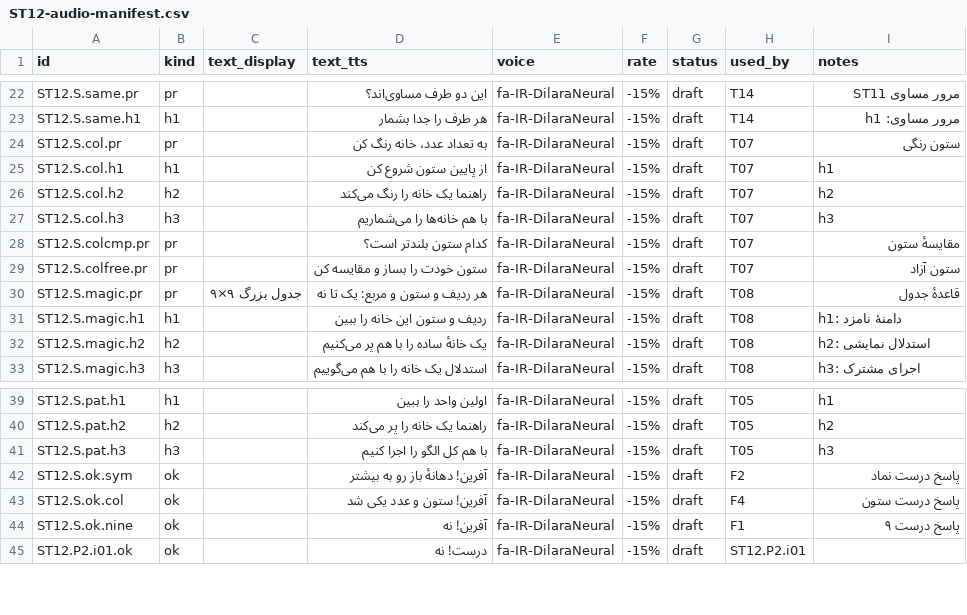
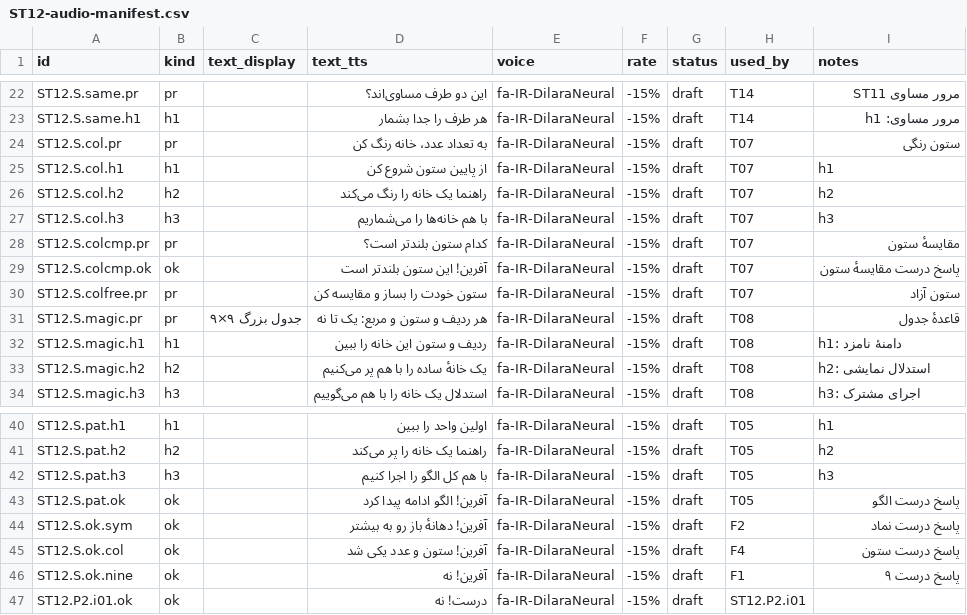
Before and after one commit to MehdiGhouryani/SHOMARA, a CSV file: content-library/authoring/stations/specs/ST12-audio-manifest.csv, drawn as a sheet; only a part is shown, gaps mark what is left out; the diff names each change by its address in the sheet, - before the commit and + after, or states it on an @@ line.

Commit message:
fix: review ST12 and repair nine defects the gates could not see (DT-108)
A human read of the station after it shipped found nine real problems,
none of which any verifier catches:

- a Spanish word (número) left in a Persian note by the generator
- the pattern round (r04) played the numeral-9 success line
  ("درست! پنج و چهار: نه") after a linear pattern
- the column-comparison round (r05) borrowed P2.i06's line
  ("درست! شش کمتر از نه") for columns of 7 and 9
  => two new lines, ST12.S.pat.ok and ST12.S.colcmp.ok (52 -> 54)
- P2.i06 and pool item F2.e5 had only ONE symbol in the tray, so the
  sixth guided item and a pool item could not be answered wrongly:
  assessment with no decision in it
- F3.t1 carried a duplicated concept (mode: count + mode_count)
- P5.i04 said columns_build while the columns were already built to
  height - a contradiction; now targets + start_height: 0
- section 14 claimed an ask:less parameter that is never used
- section 8's audio breakdown did not add up (30+8+1 != 52), and once
  corrected it injected Latin digits into Persian prose (new fa()
  helper)

Also worth recording: the inserted prose used raw backticks inside the
generator's template literal and crashed gen-write *without* rewriting
the md, which briefly looked like a failed patch rather than a syntax
error.

ST12 now has 54 audio lines and zero station-spec warnings. Gates:
STATION_SPEC PASS (12/12 clean), MAGIC_SQUARES PASS (24 blocks unique),
CONTENT_INDEXES PASS, STATIC_ALL 96/96, ANDROID_BUILD PASS,
HARNESS_VALID (129 tasks).

```diff
--- a/content-library/authoring/stations/specs/ST12-audio-manifest.csv
+++ b/content-library/authoring/stations/specs/ST12-audio-manifest.csv
+row 29: ST12.S.colcmp.ok | ok |  | آفرین! این ستون بلندتر است | fa-IR-DilaraNeural | -15% | draft | T07 | پاسخ درست مقایسهٔ ستون
+row 43: ST12.S.pat.ok | ok |  | آفرین! الگو ادامه پیدا کرد | fa-IR-DilaraNeural | -15% | draft | T05 | پاسخ درست الگو
```
Also changed, not shown: 6 other files.
